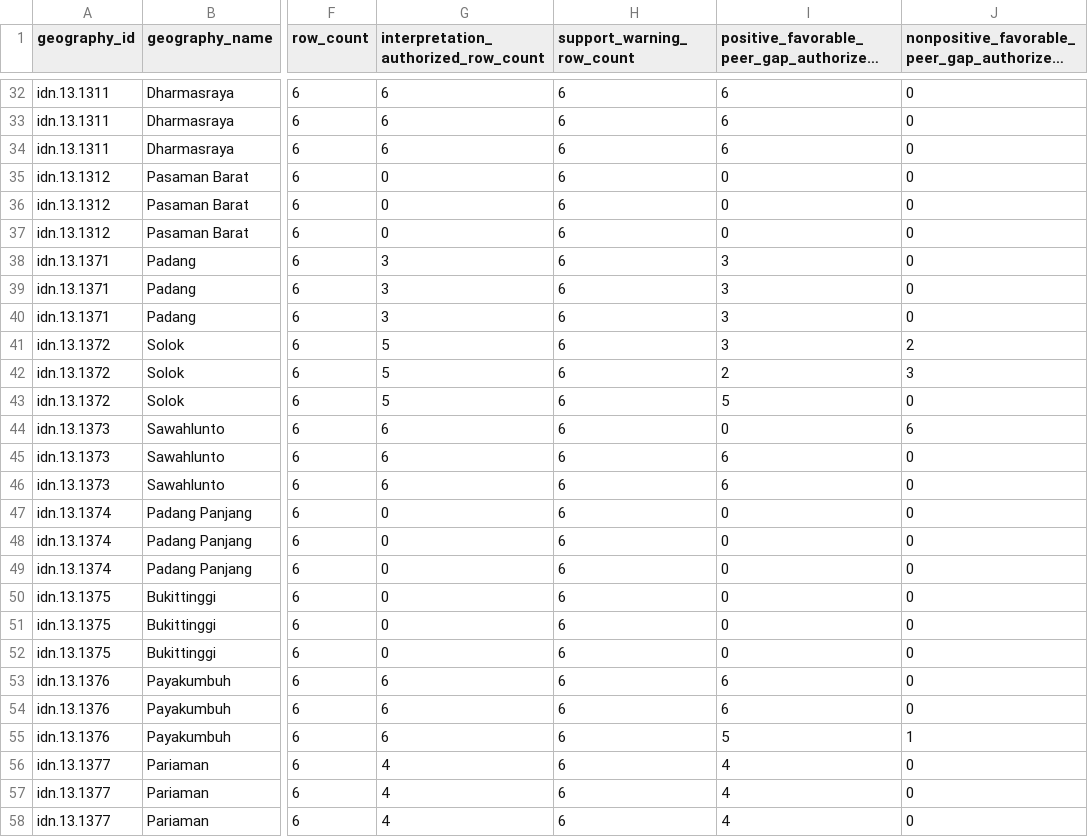
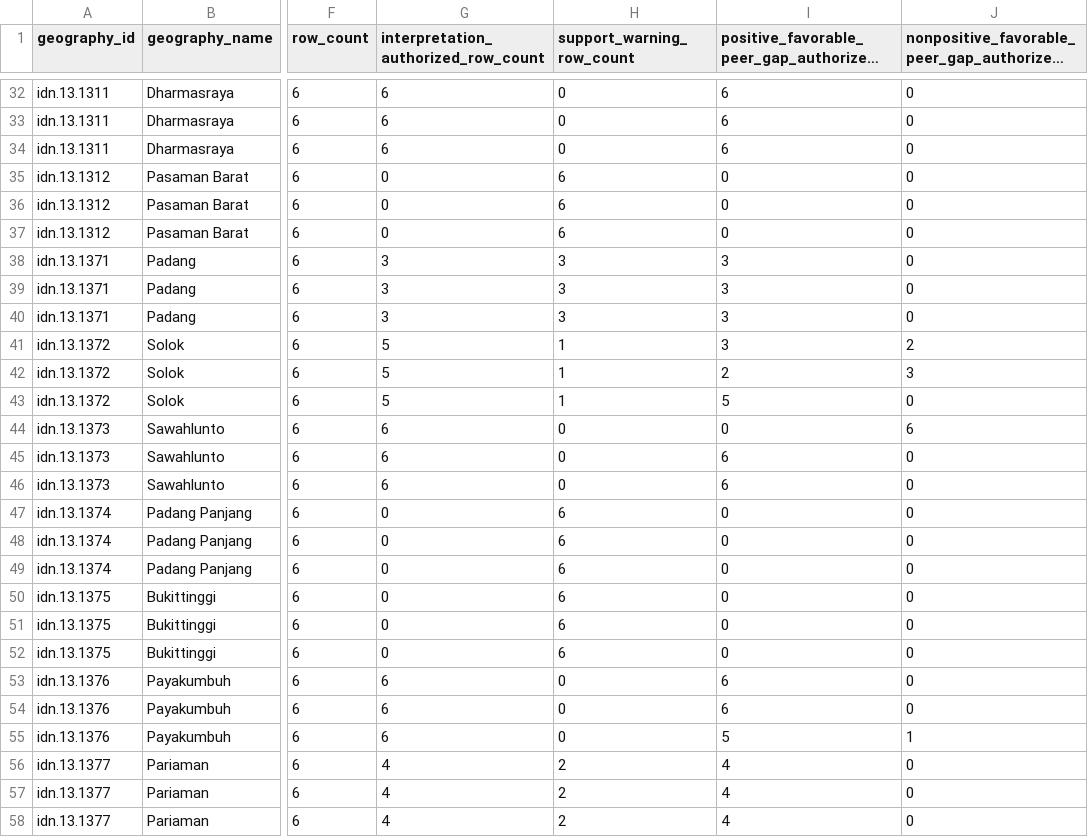
Before and after one commit to nabilrn/ranah-observatory, a CSV file: data/analysis/engine/gap_decomposition_v1/m13-persistence-by-geography-target.csv, drawn as a sheet; only a part is shown, gaps mark what is left out; long unchanged cells end in …; the diff covers the shown part only; the diff names each change by its address in the sheet, - before the commit and + after, or states it on an @@ line.

```diff
--- a/data/analysis/engine/gap_decomposition_v1/m13-persistence-by-geography-target.csv
+++ b/data/analysis/engine/gap_decomposition_v1/m13-persistence-by-geography-target.csv
-H32:H34 (support_warning_row_count): 6
+H32:H34 (support_warning_row_count): 0
-H38:H40 (support_warning_row_count): 6
+H38:H40 (support_warning_row_count): 3
-H41:H43 (support_warning_row_count): 6
+H41:H43 (support_warning_row_count): 1
-H44:H46 (support_warning_row_count): 6
+H44:H46 (support_warning_row_count): 0
-H53:H55 (support_warning_row_count): 6
+H53:H55 (support_warning_row_count): 0
-H56:H58 (support_warning_row_count): 6
+H56:H58 (support_warning_row_count): 2
```
Also changed, not shown: 27 edited cells elsewhere in this file, 2 other files.
